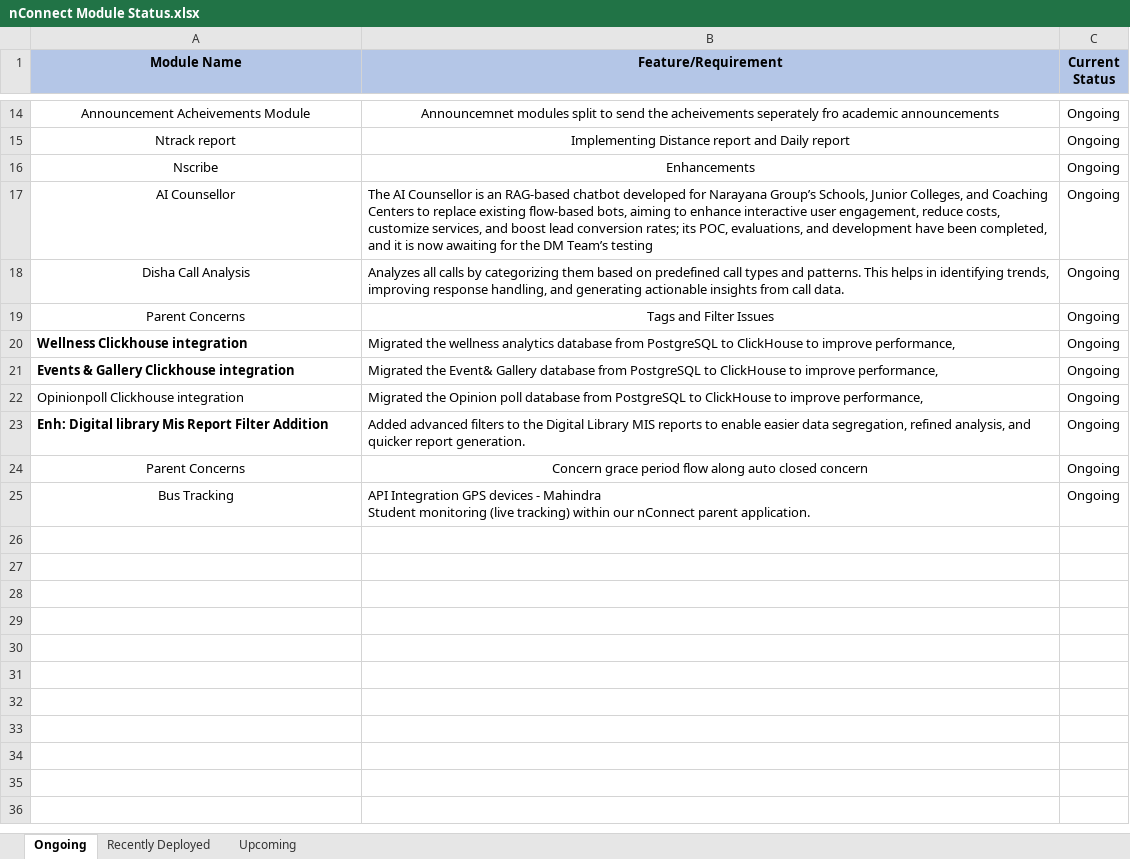
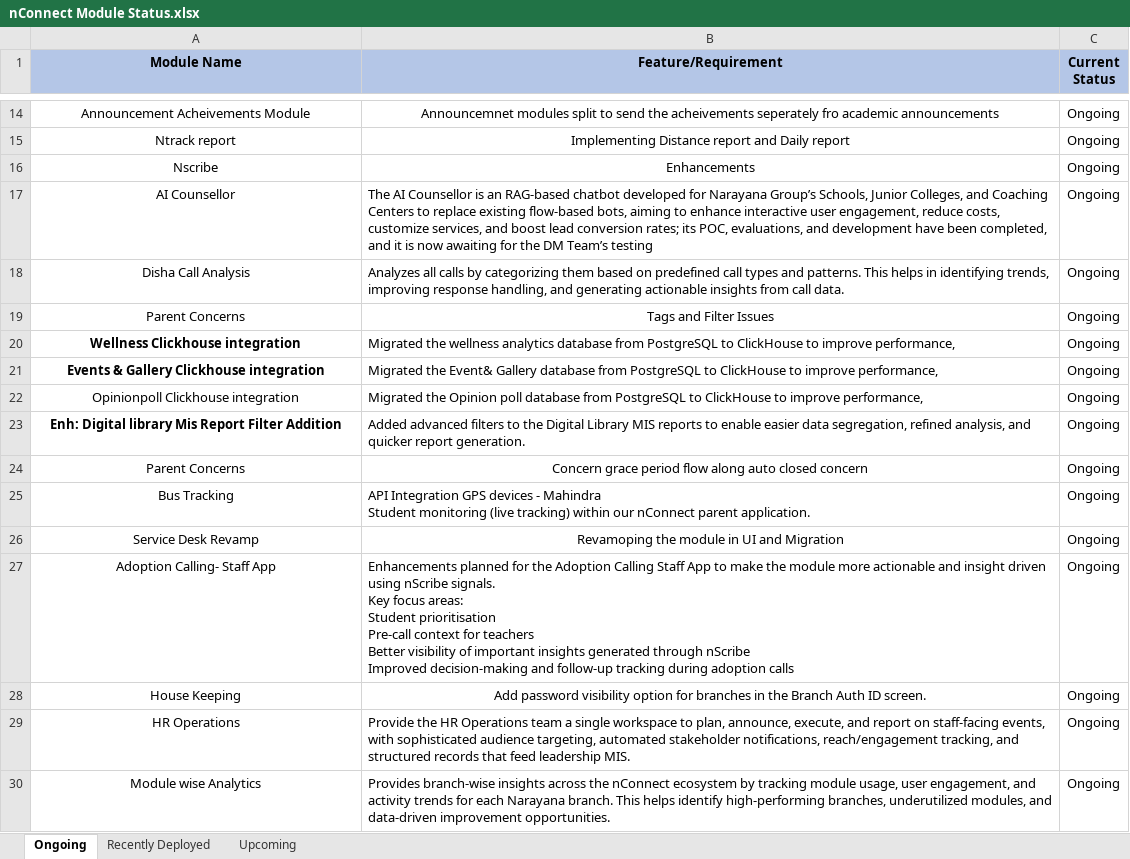
Before and after one commit to ramjisricharanb/nconnect-dashboard, an Excel workbook: public/nConnect Module Status.xlsx, sheet Ongoing, drawn as a sheet; only a part is shown, gaps mark what is left out; values as stored, in another font and other column widths than the file's, no borders; ↵ is a line break in a cell; the diff names each change by its address in the sheet, - before the commit and + after, or states it on an @@ line.

Commit message:
Update nConnect Module Status excel sheet with latest data

```diff
--- a/public/nConnect Module Status.xlsx (sheet Ongoing)
+++ b/public/nConnect Module Status.xlsx (sheet Ongoing)
-A20:A23 alignment: left
+A20:A23 alignment: center
+row 26: Service Desk Revamp | Revamoping the module in UI and Migration | Ongoing
+row 27: Adoption Calling- Staff App | Enhancements planned for the Adoption Calling Staff App to make the module more actionable and insight driven using nScribe signals. ↵ Key focus areas: ↵ Student prioritisation ↵ Pre-call context for teachers ↵ Better visibility of important insights generated through nScribe ↵ Improved decision-making and follow-up tracking during adoption calls | Ongoing
+row 28: House Keeping | Add password visibility option for branches in the Branch Auth ID screen. | Ongoing
+row 29: HR Operations | Provide the HR Operations team a single workspace to plan, announce, execute, and report on staff-facing events, with sophisticated audience targeting, automated stakeholder notifications, reach/engagement tracking, and structured records that feed leadership MIS. | Ongoing
+row 30: Module wise Analytics | Provides branch-wise insights across the nConnect ecosystem by tracking module usage, user engagement, and activity trends for each Narayana branch. This helps identify high-performing branches, underutilized modules, and data-driven improvement opportunities. | Ongoing
```
Also changed, not shown: sheet Upcoming.
